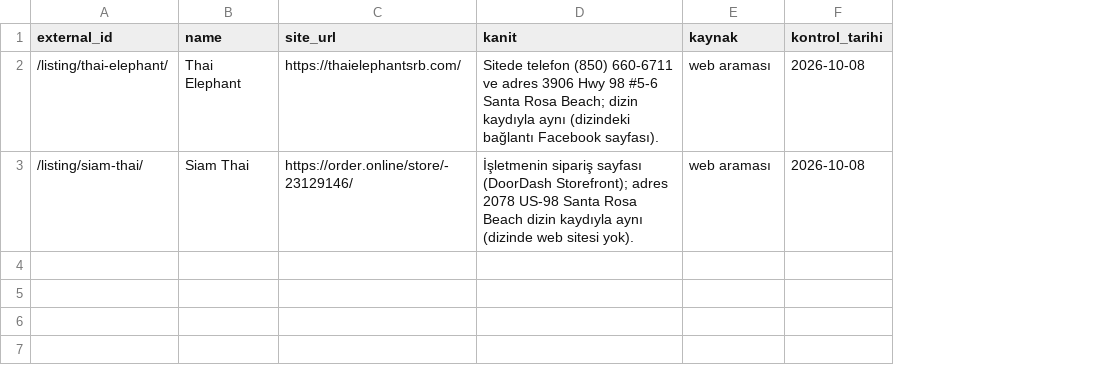
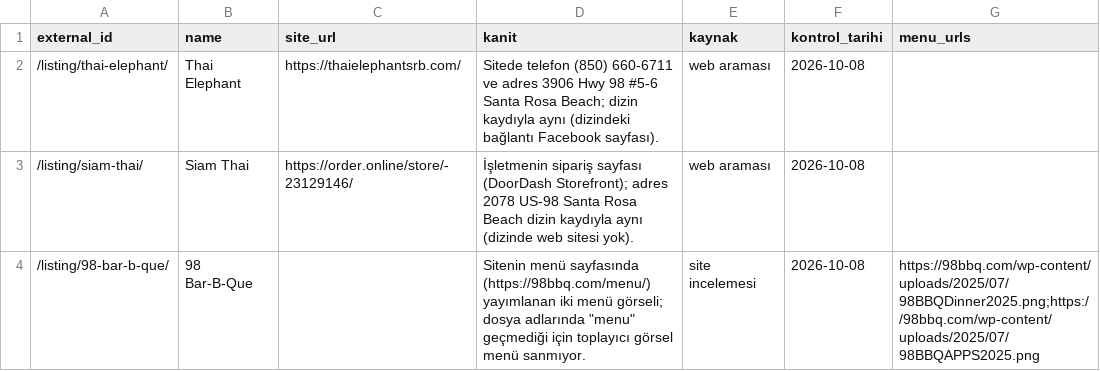
Before and after one commit to bemonths/tatilya, a CSV file: studio/destinations/thirty_a_restaurant_sites.csv, drawn as a sheet; the diff names each change by its address in the sheet, - before the commit and + after, or states it on an @@ line.

```diff
--- a/studio/destinations/thirty_a_restaurant_sites.csv
+++ b/studio/destinations/thirty_a_restaurant_sites.csv
+column G (menu_urls), empty
+row 4: /listing/98-bar-b-que/ | 98 Bar-B-Que |  | Sitenin menü sayfasında (https://98bbq.com/menu/) yayımlanan iki menü görseli; dosya adlarında "menu" geçmediği için toplayıcı görsel menü sanmıyor. | site incelemesi | 2026-10-08 | https://98bbq.com/wp-content/uploads/2025/07/98BBQDinner2025.png;https://98bbq.com/wp-content/uploads/2025/07/98BBQAPPS2025.png
```
Also changed, not shown: 3 other files.
